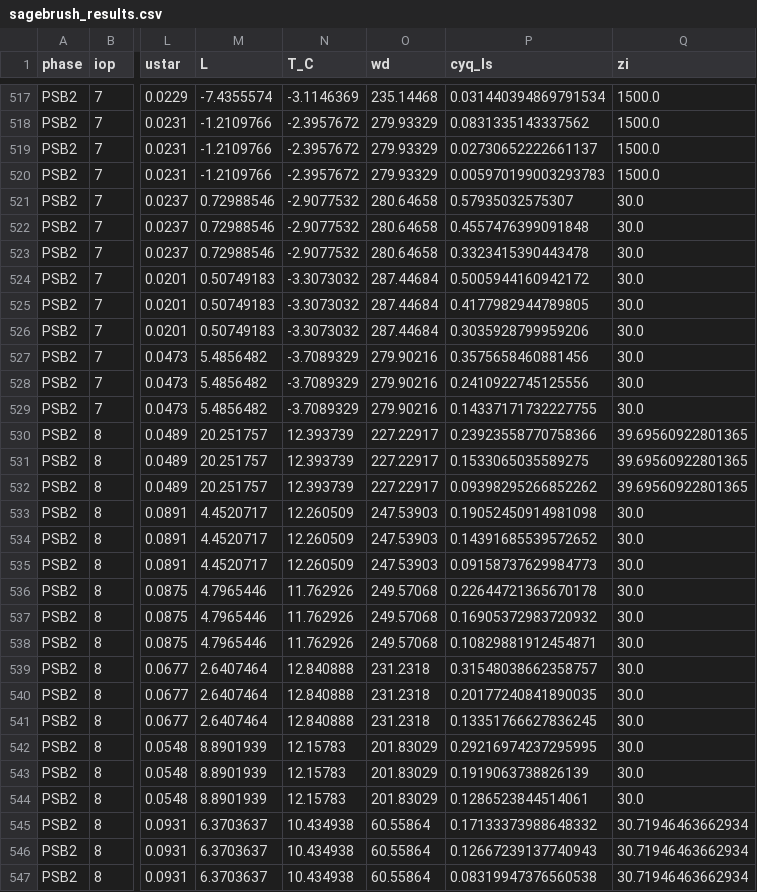
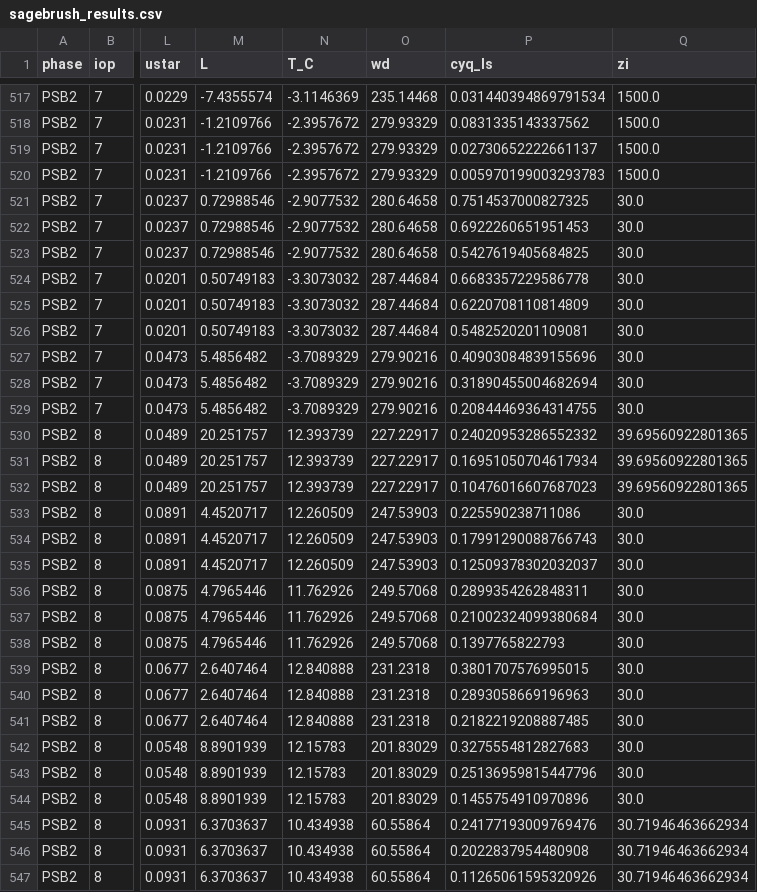
Before and after one commit to DKevinM/AB_winds, a CSV file: odour/validation/sagebrush/sagebrush_results.csv, drawn as a sheet; only a part is shown, gaps mark what is left out; the diff covers the shown part only; the diff names each change by its address in the sheet, - before the commit and + after, or states it on an @@ line.

```diff
--- a/odour/validation/sagebrush/sagebrush_results.csv
+++ b/odour/validation/sagebrush/sagebrush_results.csv
-P521 (cyq_ls): 0.57935032575307
+P521 (cyq_ls): 0.7514537000827325
-P522 (cyq_ls): 0.4557476399091848
+P522 (cyq_ls): 0.6922260651951453
-P523 (cyq_ls): 0.3323415390443478
+P523 (cyq_ls): 0.5427619405684825
-P524 (cyq_ls): 0.5005944160942172
+P524 (cyq_ls): 0.6683357229586778
-P525 (cyq_ls): 0.4177982944789805
+P525 (cyq_ls): 0.6220708110814809
-P526 (cyq_ls): 0.3035928799959206
+P526 (cyq_ls): 0.5482520201109081
-P527 (cyq_ls): 0.3575658460881456
+P527 (cyq_ls): 0.40903084839155696
-P528 (cyq_ls): 0.2410922745125556
+P528 (cyq_ls): 0.31890455004682694
-P529 (cyq_ls): 0.14337171732227755
+P529 (cyq_ls): 0.20844469364314755
-P530 (cyq_ls): 0.23923558770758366
+P530 (cyq_ls): 0.24020953286552332
-P531 (cyq_ls): 0.1533065035589275
+P531 (cyq_ls): 0.16951050704617934
-P532 (cyq_ls): 0.09398295266852262
+P532 (cyq_ls): 0.10476016607687023
-P533 (cyq_ls): 0.19052450914981098
+P533 (cyq_ls): 0.225590238711086
-P534 (cyq_ls): 0.14391685539572652
+P534 (cyq_ls): 0.17991290088766743
-P535 (cyq_ls): 0.09158737629984773
+P535 (cyq_ls): 0.12509378302032037
-P536 (cyq_ls): 0.22644721365670178
+P536 (cyq_ls): 0.2899354262848311
-P537 (cyq_ls): 0.16905372983720932
+P537 (cyq_ls): 0.21002324099380684
-P538 (cyq_ls): 0.10829881912454871
+P538 (cyq_ls): 0.1397765822793
-P539 (cyq_ls): 0.31548038662358757
+P539 (cyq_ls): 0.3801707576995015
-P540 (cyq_ls): 0.20177240841890035
+P540 (cyq_ls): 0.2893058669196963
-P541 (cyq_ls): 0.13351766627836245
+P541 (cyq_ls): 0.2182219208887485
-P542 (cyq_ls): 0.29216974237295995
+P542 (cyq_ls): 0.3275554812827683
-P543 (cyq_ls): 0.1919063738826139
+P543 (cyq_ls): 0.25136959815447796
-P544 (cyq_ls): 0.1286523844514061
+P544 (cyq_ls): 0.1455754910970896
-P545 (cyq_ls): 0.17133373988648332
+P545 (cyq_ls): 0.24177193009769476
-P546 (cyq_ls): 0.12667239137740943
+P546 (cyq_ls): 0.2022837954480908
-P547 (cyq_ls): 0.08319947376560538
+P547 (cyq_ls): 0.11265061595320926
```
Also changed, not shown: 102 edited cells elsewhere in this file, odour/validation/prairie_grass_backward_results.csv, odour/validation/prairie_grass_results.csv, 2 other files.
